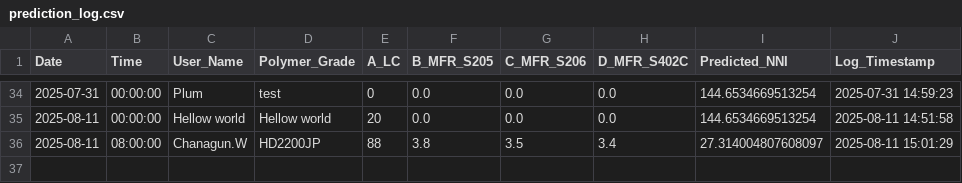
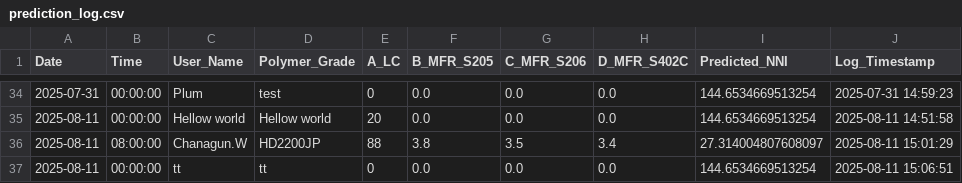
Before and after one commit to grinzsolo/NNIHD2, a CSV file: prediction_log.csv, drawn as a sheet; only a part is shown, gaps mark what is left out; the diff names each change by its address in the sheet, - before the commit and + after, or states it on an @@ line.

Commit message:
📈 New prediction entry added

```diff
--- a/prediction_log.csv
+++ b/prediction_log.csv
+row 37: 2025-08-11 | 00:00:00 | tt | tt | 0 | 0.0 | 0.0 | 0.0 | 144.6534669513254 | 2025-08-11 15:06:51
```
